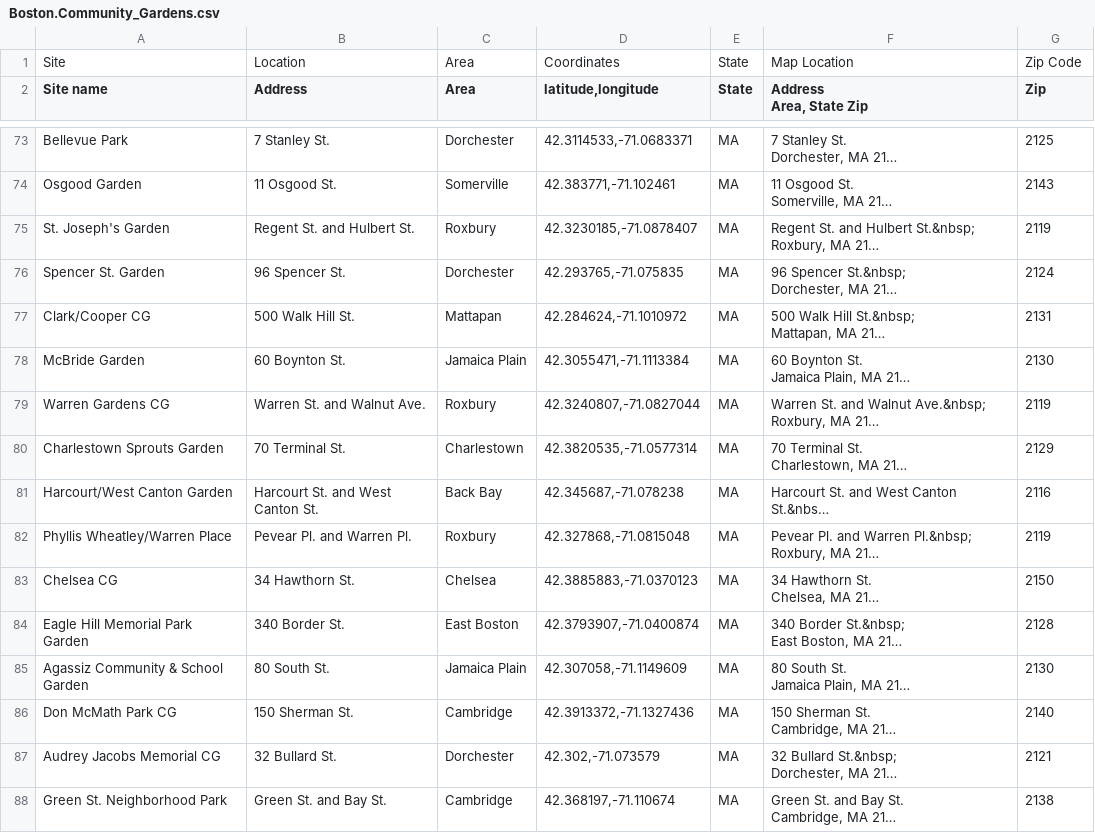
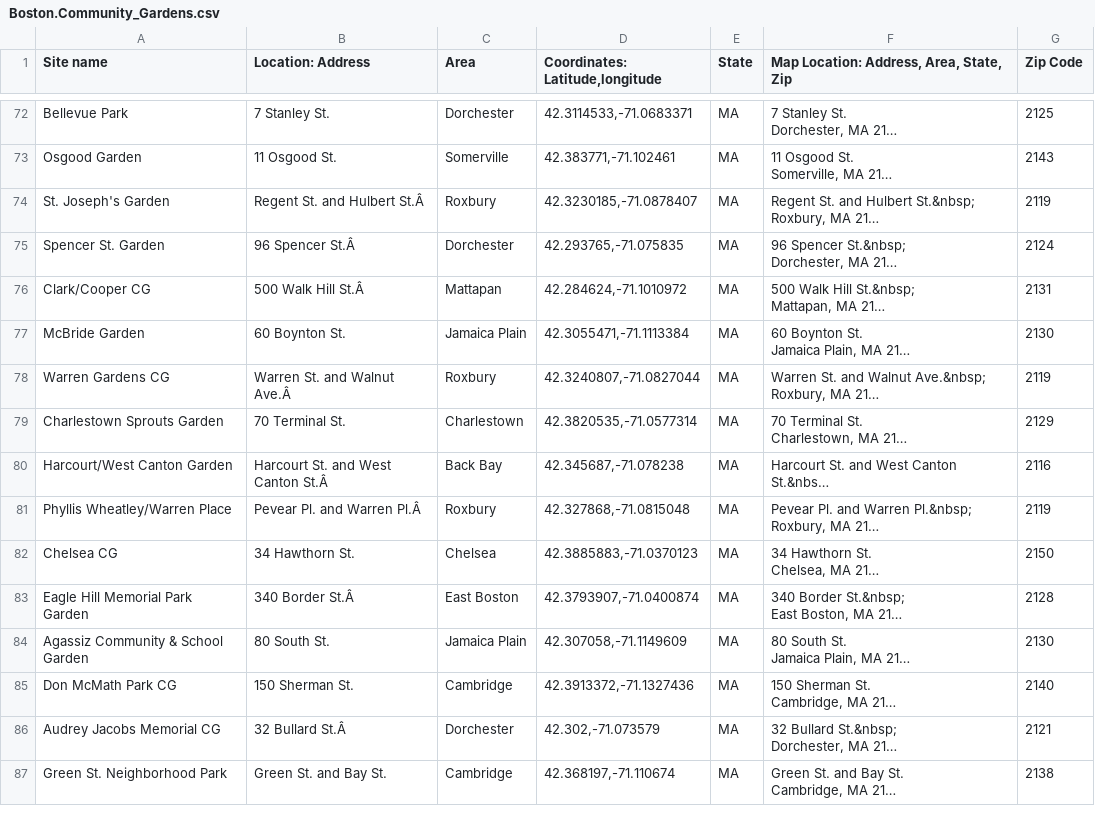
Before and after one commit to honj/INFX-551-Spring2017, a CSV file: Data/Boston.Community_Gardens.csv, drawn as a sheet; only a part is shown, gaps mark what is left out; long unchanged cells end in …; removed rows and columns are numbered as before the commit, all else as after; ↵ is a line break in a cell; the diff covers the shown part only; the diff names each change by its address in the sheet, - before the commit and + after, or states it on an @@ line.

Commit message:
Cleaned up column headers

```diff
--- a/Data/Boston.Community_Gardens.csv
+++ b/Data/Boston.Community_Gardens.csv
-row 1: Site | Location | Area | Coordinates | State | Map Location | Zip Code
-B1: Address
+B1: Location: Address
-D1: latitude,longitude
+D1: Coordinates: Latitude,longitude
-F1: Address ↵ Area, State Zip
+F1: Map Location: Address, Area, State, Zip
-G1: Zip
+G1: Zip Code
-B74 (Location: Address): Regent St. and Hulbert St.
+B74 (Location: Address): Regent St. and Hulbert St.Â
-B75 (Location: Address): 96 Spencer St.
+B75 (Location: Address): 96 Spencer St.Â
-B76 (Location: Address): 500 Walk Hill St.
+B76 (Location: Address): 500 Walk Hill St.Â
-B78 (Location: Address): Warren St. and Walnut Ave.
+B78 (Location: Address): Warren St. and Walnut Ave.Â
-B80 (Location: Address): Harcourt St. and West Canton St.
+B80 (Location: Address): Harcourt St. and West Canton St.Â
-B81 (Location: Address): Pevear Pl. and Warren Pl.
+B81 (Location: Address): Pevear Pl. and Warren Pl.Â
-B83 (Location: Address): 340 Border St.
+B83 (Location: Address): 340 Border St.Â
-B86 (Location: Address): 32 Bullard St.
+B86 (Location: Address): 32 Bullard St.Â
```
Also changed, not shown: 76 edited cells elsewhere in this file.
